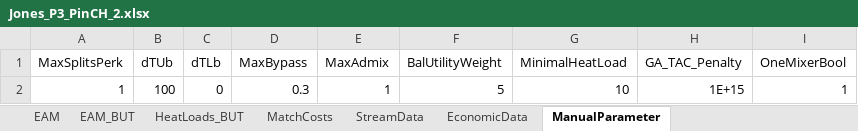
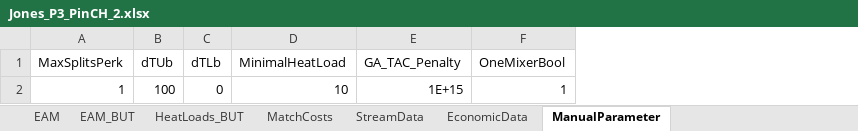
Before and after one commit to J-A-St/moc_retrofit_ga_de, an Excel workbook: data/Jones_P3_PinCH_2.xlsx, sheet ManualParameter, drawn as a sheet; values as stored, in another font and other column widths than the file's, no borders; the diff names each change by its address in the sheet, - before the commit and + after, or states it on an @@ line.

```diff
--- a/data/Jones_P3_PinCH_2.xlsx (sheet ManualParameter)
+++ b/data/Jones_P3_PinCH_2.xlsx (sheet ManualParameter)
-column D (MaxBypass), row 2: 0.3
-column E (MaxAdmix), row 2: 1
-column F (BalUtilityWeight), row 2: 5
```
Also changed, not shown: data/AlgorithmParameter.xlsx, 11 other files.
